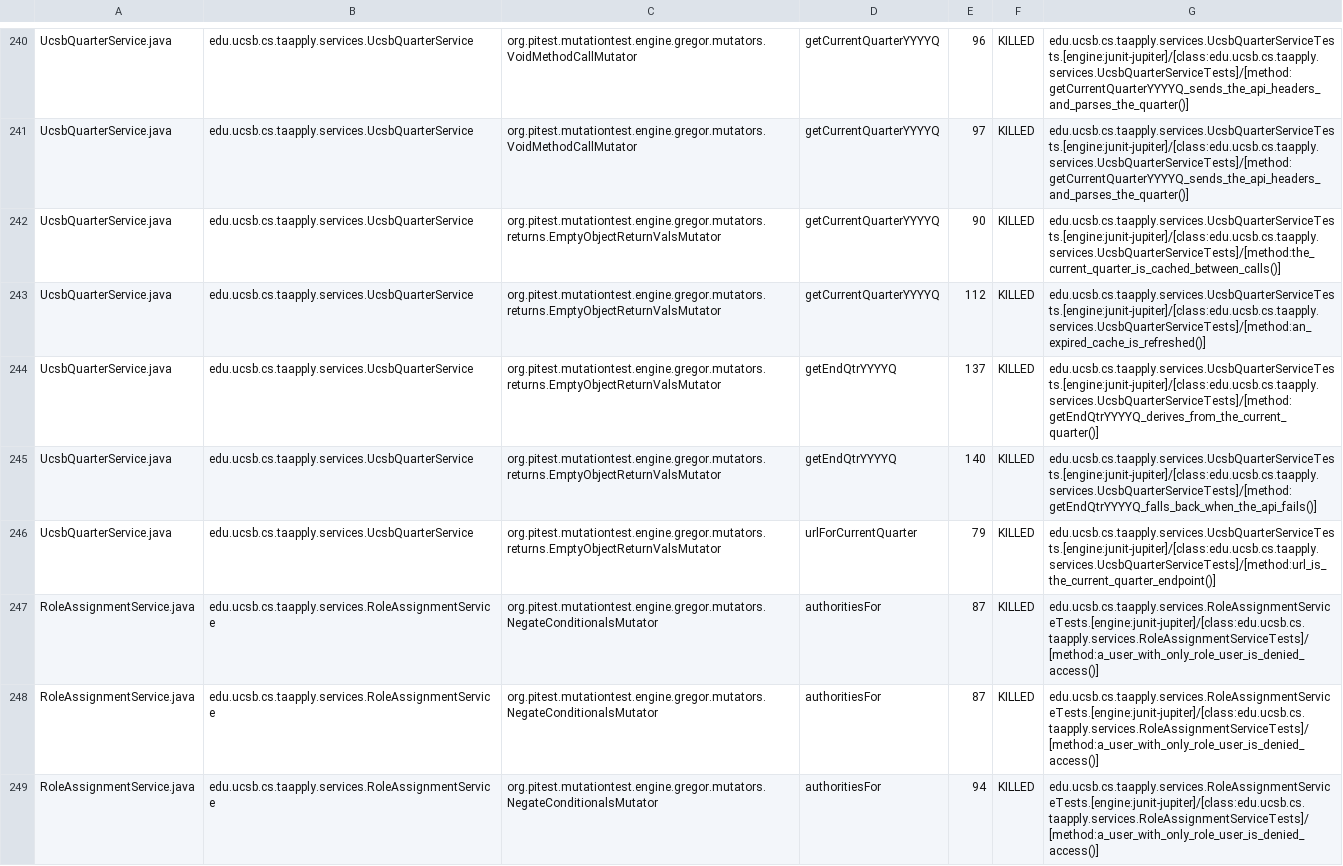
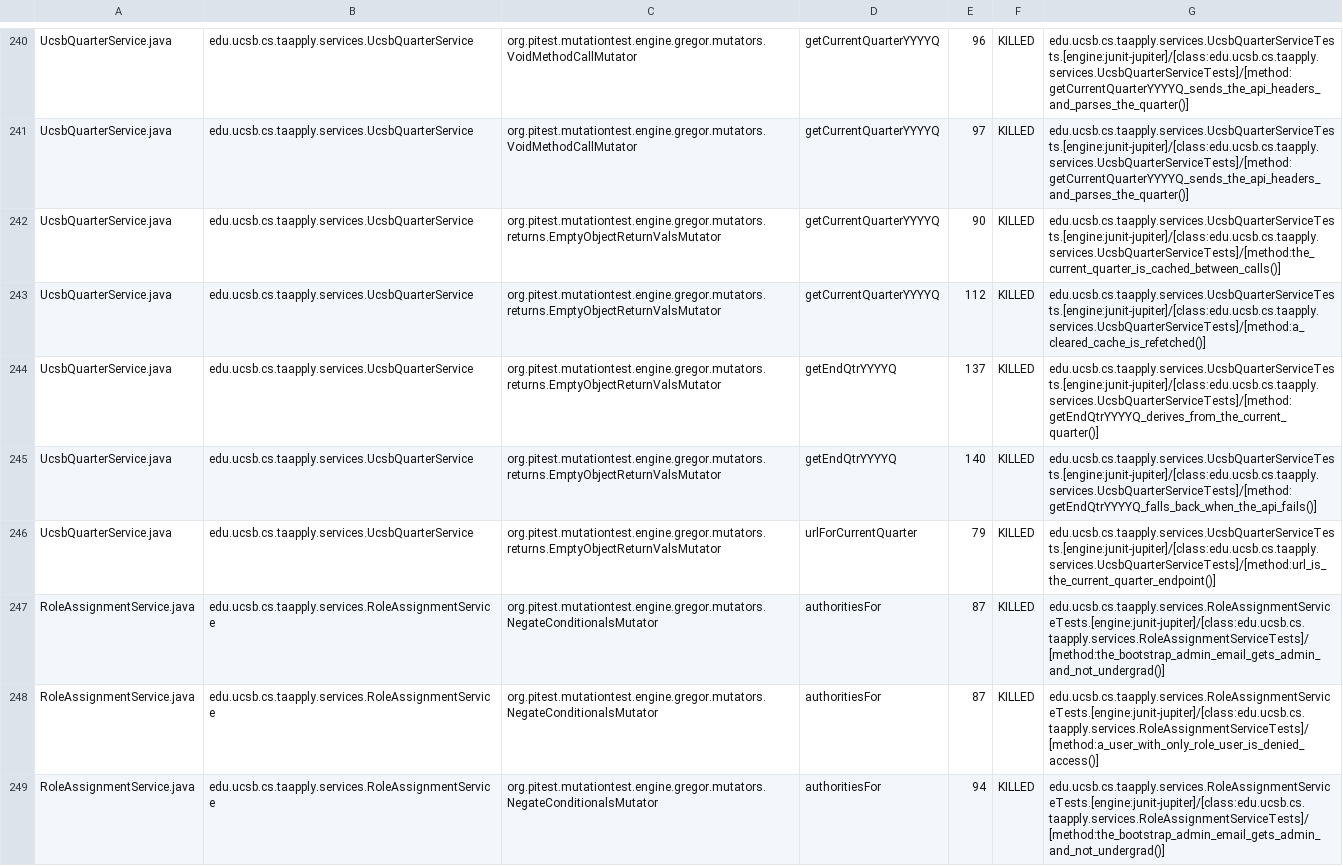
Before and after one commit to ucsb-cs156/proj-ta-apply, a CSV file: pitest/mutations.csv, drawn as a sheet; only a part is shown, gaps mark what is left out; the diff covers the shown part only.

Commit message:
Deploying to gh-pages from @ ucsb-cs156/proj-ta-apply@727d1ab5d60f49ed3586742772af810451d82bfa 🚀

```diff
--- a/pitest/mutations.csv
+++ b/pitest/mutations.csv
@@ -242,3 +242,3 @@ UcsbQuarterService.java,edu.ucsb.cs.taapply.services.UcsbQuarterService,org.pite
 UcsbQuarterService.java,edu.ucsb.cs.taapply.services.UcsbQuarterService,org.pitest.mutationtest.engine.gregor.mutators.returns.EmptyObjectReturnValsMutator,getCurrentQuarterYYYYQ,90,KILLED,edu.ucsb.cs.taapply.services.UcsbQuarterServiceTests.[engine:junit-jupiter]/[class:edu.ucsb.cs.taapply.services.UcsbQuarterServiceTests]/[method:the_current_quarter_is_cached_between_calls()]
-UcsbQuarterService.java,edu.ucsb.cs.taapply.services.UcsbQuarterService,org.pitest.mutationtest.engine.gregor.mutators.returns.EmptyObjectReturnValsMutator,getCurrentQuarterYYYYQ,112,KILLED,edu.ucsb.cs.taapply.services.UcsbQuarterServiceTests.[engine:junit-jupiter]/[class:edu.ucsb.cs.taapply.services.UcsbQuarterServiceTests]/[method:an_expired_cache_is_refreshed()]
+UcsbQuarterService.java,edu.ucsb.cs.taapply.services.UcsbQuarterService,org.pitest.mutationtest.engine.gregor.mutators.returns.EmptyObjectReturnValsMutator,getCurrentQuarterYYYYQ,112,KILLED,edu.ucsb.cs.taapply.services.UcsbQuarterServiceTests.[engine:junit-jupiter]/[class:edu.ucsb.cs.taapply.services.UcsbQuarterServiceTests]/[method:a_cleared_cache_is_refetched()]
 UcsbQuarterService.java,edu.ucsb.cs.taapply.services.UcsbQuarterService,org.pitest.mutationtest.engine.gregor.mutators.returns.EmptyObjectReturnValsMutator,getEndQtrYYYYQ,137,KILLED,edu.ucsb.cs.taapply.services.UcsbQuarterServiceTests.[engine:junit-jupiter]/[class:edu.ucsb.cs.taapply.services.UcsbQuarterServiceTests]/[method:getEndQtrYYYYQ_derives_from_the_current_quarter()]
@@ -246,4 +246,4 @@ UcsbQuarterService.java,edu.ucsb.cs.taapply.services.UcsbQuarterService,org.pite
 UcsbQuarterService.java,edu.ucsb.cs.taapply.services.UcsbQuarterService,org.pitest.mutationtest.engine.gregor.mutators.returns.EmptyObjectReturnValsMutator,urlForCurrentQuarter,79,KILLED,edu.ucsb.cs.taapply.services.UcsbQuarterServiceTests.[engine:junit-jupiter]/[class:edu.ucsb.cs.taapply.services.UcsbQuarterServiceTests]/[method:url_is_the_current_quarter_endpoint()]
+RoleAssignmentService.java,edu.ucsb.cs.taapply.services.RoleAssignmentService,org.pitest.mutationtest.engine.gregor.mutators.NegateConditionalsMutator,authoritiesFor,87,KILLED,edu.ucsb.cs.taapply.services.RoleAssignmentServiceTests.[engine:junit-jupiter]/[class:edu.ucsb.cs.taapply.services.RoleAssignmentServiceTests]/[method:the_bootstrap_admin_email_gets_admin_and_not_undergrad()]
 RoleAssignmentService.java,edu.ucsb.cs.taapply.services.RoleAssignmentService,org.pitest.mutationtest.engine.gregor.mutators.NegateConditionalsMutator,authoritiesFor,87,KILLED,edu.ucsb.cs.taapply.services.RoleAssignmentServiceTests.[engine:junit-jupiter]/[class:edu.ucsb.cs.taapply.services.RoleAssignmentServiceTests]/[method:a_user_with_only_role_user_is_denied_access()]
-RoleAssignmentService.java,edu.ucsb.cs.taapply.services.RoleAssignmentService,org.pitest.mutationtest.engine.gregor.mutators.NegateConditionalsMutator,authoritiesFor,87,KILLED,edu.ucsb.cs.taapply.services.RoleAssignmentServiceTests.[engine:junit-jupiter]/[class:edu.ucsb.cs.taapply.services.RoleAssignmentServiceTests]/[method:a_user_with_only_role_user_is_denied_access()]
-RoleAssignmentService.java,edu.ucsb.cs.taapply.services.RoleAssignmentService,org.pitest.mutationtest.engine.gregor.mutators.NegateConditionalsMutator,authoritiesFor,94,KILLED,edu.ucsb.cs.taapply.services.RoleAssignmentServiceTests.[engine:junit-jupiter]/[class:edu.ucsb.cs.taapply.services.RoleAssignmentServiceTests]/[method:a_user_with_only_role_user_is_denied_access()]
+RoleAssignmentService.java,edu.ucsb.cs.taapply.services.RoleAssignmentService,org.pitest.mutationtest.engine.gregor.mutators.NegateConditionalsMutator,authoritiesFor,94,KILLED,edu.ucsb.cs.taapply.services.RoleAssignmentServiceTests.[engine:junit-jupiter]/[class:edu.ucsb.cs.taapply.services.RoleAssignmentServiceTests]/[method:the_bootstrap_admin_email_gets_admin_and_not_undergrad()]
```
Also changed, not shown: 46 edited cells elsewhere in this file, 38 other files.
